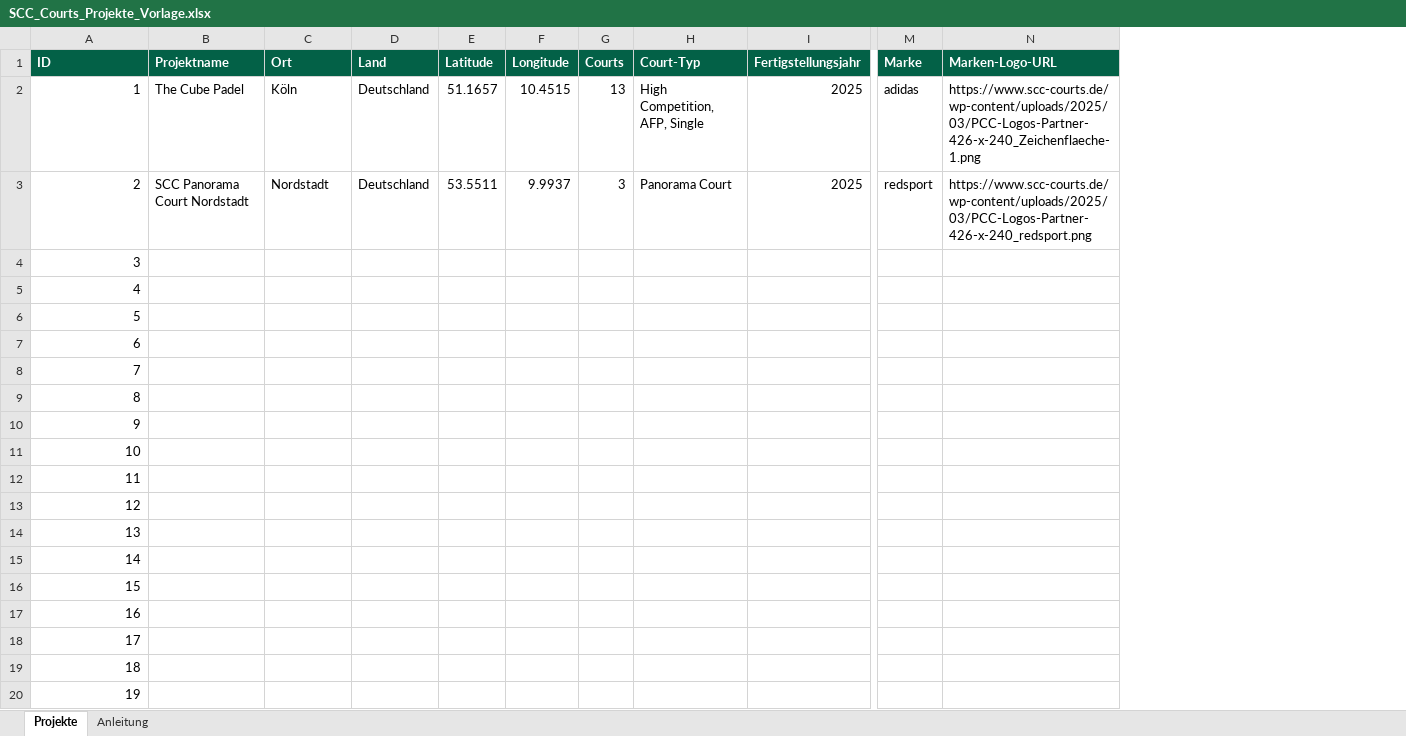
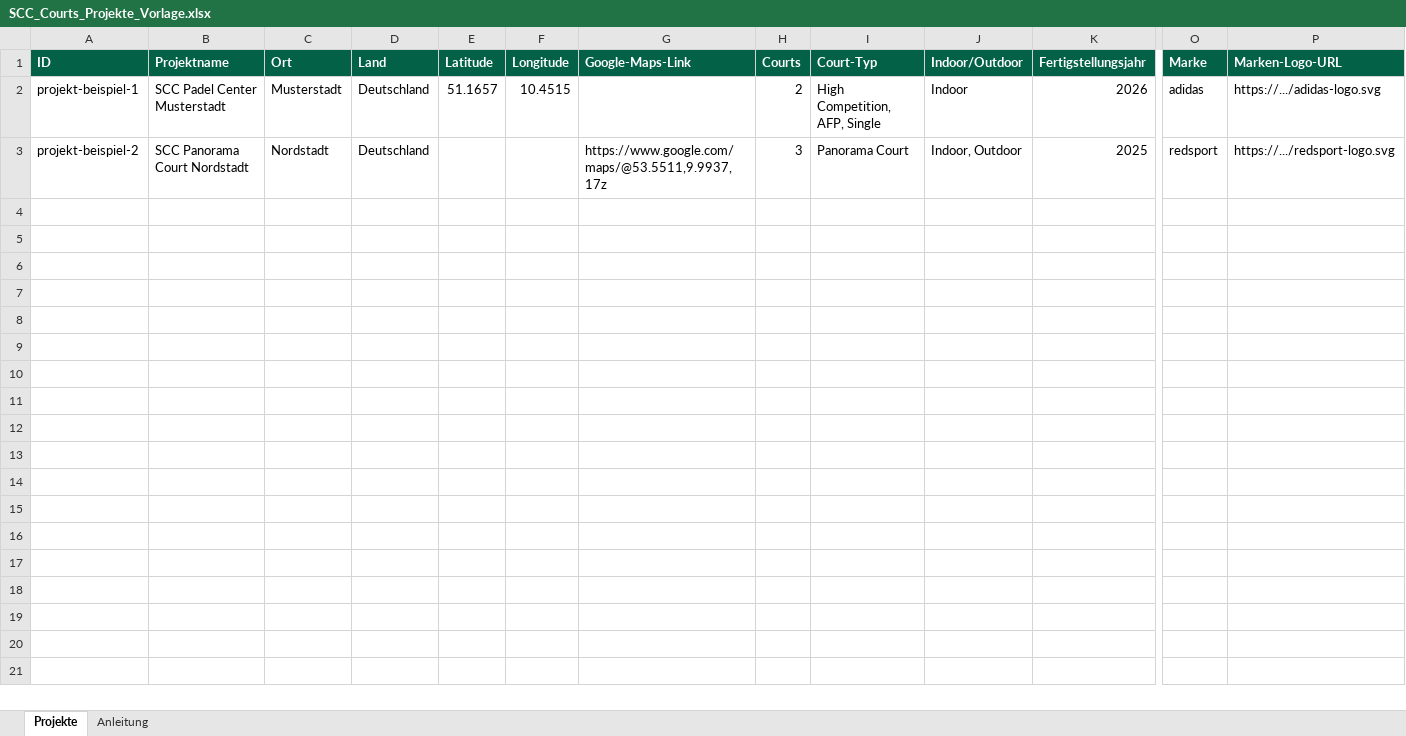
Before and after one commit to BLLSHIT/scc-projektkarte, an Excel workbook: SCC_Courts_Projekte_Vorlage.xlsx, sheet Projekte, drawn as a sheet; only a part is shown, gaps mark what is left out; values as stored, in another font and other column widths than the file's, no borders; removed rows and columns are numbered as before the commit, all else as after; rows hold the shown columns only; the diff covers the shown part only; the diff names each change by its address in the sheet, - before the commit and + after, or states it on an @@ line.

Commit message:
Ungültige Koordinaten verwerfen statt blind übernehmen; Ort nicht mehr Pflichtfeld
- Latitude/Longitude außerhalb des geografisch gültigen Bereichs (z. B. durch
  Google-Sheets-Zahlenformatierung verfälscht) werden jetzt ignoriert, statt
  als Marker-Position verwendet zu werden — fällt danach automatisch auf einen
  vorhandenen Google-Maps-Link zurück, falls einer gesetzt ist.
- "Ort" ist kein Pflichtfeld mehr — Zeilen mit Name + gültigen Koordinaten
  werden jetzt auch ohne ausgefüllten Ort übernommen (Anzeige zeigt dann nur
  das Land).

```diff
--- a/SCC_Courts_Projekte_Vorlage.xlsx (sheet Projekte)
+++ b/SCC_Courts_Projekte_Vorlage.xlsx (sheet Projekte)
+column G (Google-Maps-Link), row 3: https://www.google.com/maps/@53.5511,9.9937,17z
+column J (Indoor/Outdoor), row 3: Indoor, Outdoor
-row 2: 1 | The Cube Padel | Köln | Deutschland | 51.1657 | 10.4515 | 13 | High Competition, AFP, Single | 2025 | adidas | https://www.scc-courts.de/wp-content/uploads/2025/03/PCC-Logos-Partner-426-x-240_Zeichenflaeche-1.png
+row 2: projekt-beispiel-1 | SCC Padel Center Musterstadt | Musterstadt | Deutschland | 51.1657 | 10.4515 |  | 2 | High Competition, AFP, Single | Indoor | 2026 | adidas | https://.../adidas-logo.svg
-A3 (ID): 2
+A3 (ID): projekt-beispiel-2
-E3 (Latitude): 53.5511
+E3 (Latitude): (empty)
-F3 (Longitude): 9.9937
+F3 (Longitude): (empty)
-P3 (Marken-Logo-URL): https://www.scc-courts.de/wp-content/uploads/2025/03/PCC-Logos-Partner-426-x-240_redsport.png
+P3 (Marken-Logo-URL): https://.../redsport-logo.svg
-row 4: 3
-row 5: 4
-row 6: 5
-row 7: 6
-row 8: 7
-row 9: 8
-row 10: 9
-row 11: 10
-row 12: 11
-row 13: 12
-row 14: 13
-row 15: 14
-row 16: 15
-row 17: 16
-row 18: 17
-row 19: 18
-row 20: 19
```
Also changed, not shown: 36 removed rows elsewhere in this sheet, sheet Anleitung, 3 other files.
